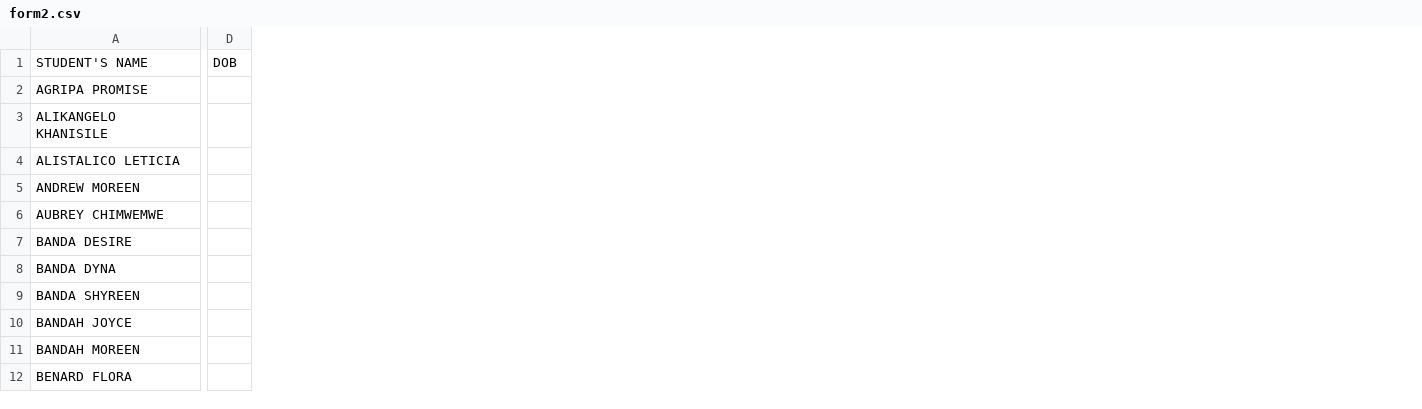
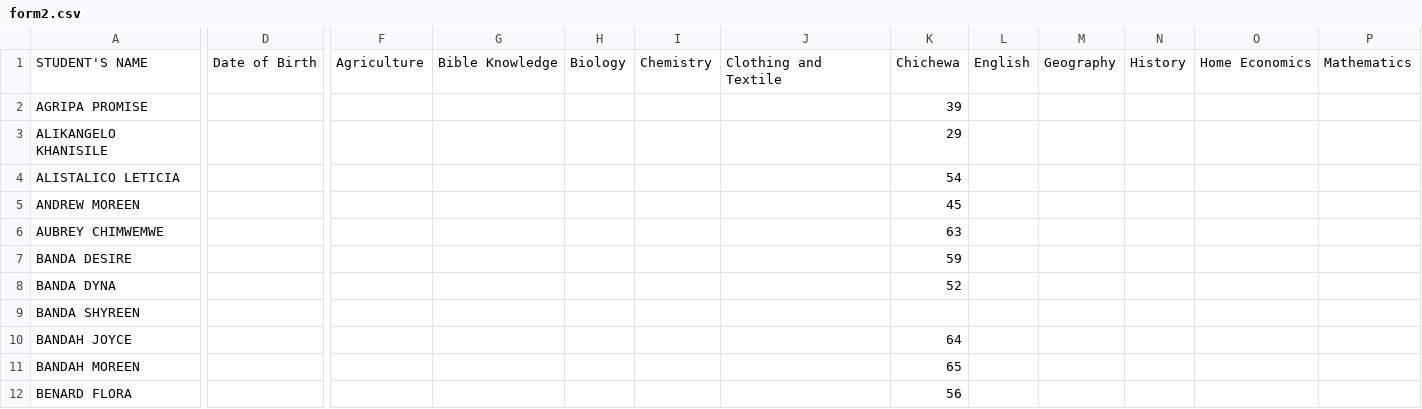
Before and after one commit to enitac/c, a CSV file: form2.csv, drawn as a sheet; only a part is shown, gaps mark what is left out; removed rows and columns are numbered as before the commit, all else as after; the diff covers the shown part only; the diff names each change by its address in the sheet, - before the commit and + after, or states it on an @@ line.

Commit message:
Update: form2 - Chichewa (4/28/2026, 2:21:51 PM)

```diff
--- a/form2.csv
+++ b/form2.csv
-column D, row 1: DOB
+column D, row 1: Date of Birth
+column F, row 1: Agriculture
+column G, row 1: Bible Knowledge
+column H, row 1: Biology
+column I, row 1: Chemistry
+column J, row 1: Clothing and Textile
+column K, rows 1-12: Chichewa | 39 | 29 | 54 | 45 | 63 | 59 | 52 |  | 64 | 65 | 56
+column L, row 1: English
+column M, row 1: Geography
+column N, row 1: History
+column O, row 1: Home Economics
+column P, row 1: Mathematics
```
Also changed, not shown: 2 added columns elsewhere in this file.
